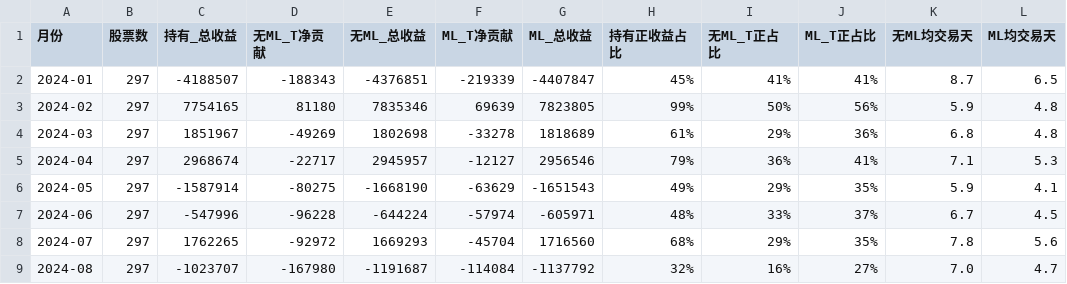
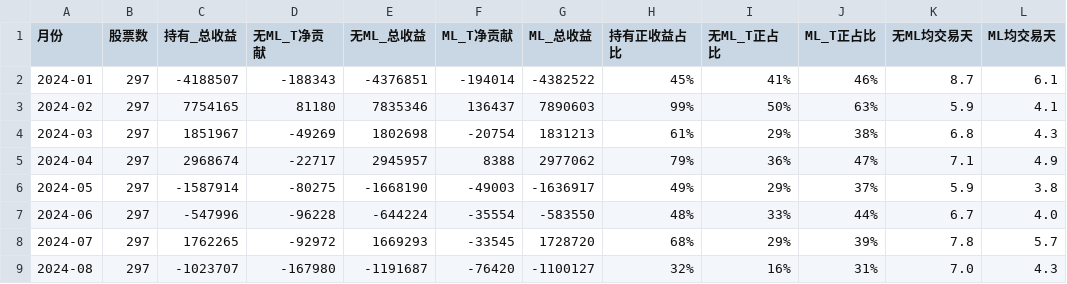
Before and after one commit to hus-king/stock, a CSV file: output/monthly_comparison_t050.csv, drawn as a sheet; only a part is shown; the diff covers the shown part only.

```diff
--- a/output/monthly_comparison_t050.csv
+++ b/output/monthly_comparison_t050.csv
@@ -1,9 +1,9 @@
 月份,股票数,持有_总收益,无ML_T净贡献,无ML_总收益,ML_T净贡献,ML_总收益,持有正收益占比,无ML_T正占比,ML_T正占比,无ML均交易天,ML均交易天
-2024-01,297,-4188507,-188343,-4376851,-219339,-4407847,45%,41%,41%,8.7,6.5
-2024-02,297,7754165,81180,7835346,69639,7823805,99%,50%,56%,5.9,4.8
-2024-03,297,1851967,-49269,1802698,-33278,1818689,61%,29%,36%,6.8,4.8
-2024-04,297,2968674,-22717,2945957,-12127,2956546,79%,36%,41%,7.1,5.3
-2024-05,297,-1587914,-80275,-1668190,-63629,-1651543,49%,29%,35%,5.9,4.1
-2024-06,297,-547996,-96228,-644224,-57974,-605971,48%,33%,37%,6.7,4.5
-2024-07,297,1762265,-92972,1669293,-45704,1716560,68%,29%,35%,7.8,5.6
-2024-08,297,-1023707,-167980,-1191687,-114084,-1137792,32%,16%,27%,7.0,4.7
+2024-01,297,-4188507,-188343,-4376851,-194014,-4382522,45%,41%,46%,8.7,6.1
+2024-02,297,7754165,81180,7835346,136437,7890603,99%,50%,63%,5.9,4.1
+2024-03,297,1851967,-49269,1802698,-20754,1831213,61%,29%,38%,6.8,4.3
+2024-04,297,2968674,-22717,2945957,8388,2977062,79%,36%,47%,7.1,4.9
+2024-05,297,-1587914,-80275,-1668190,-49003,-1636917,49%,29%,37%,5.9,3.8
+2024-06,297,-547996,-96228,-644224,-35554,-583550,48%,33%,44%,6.7,4.0
+2024-07,297,1762265,-92972,1669293,-33545,1728720,68%,29%,39%,7.8,5.7
+2024-08,297,-1023707,-167980,-1191687,-76420,-1100127,32%,16%,31%,7.0,4.3
```
Also changed, not shown: 87 edited cells elsewhere in this file, 4 other files.
